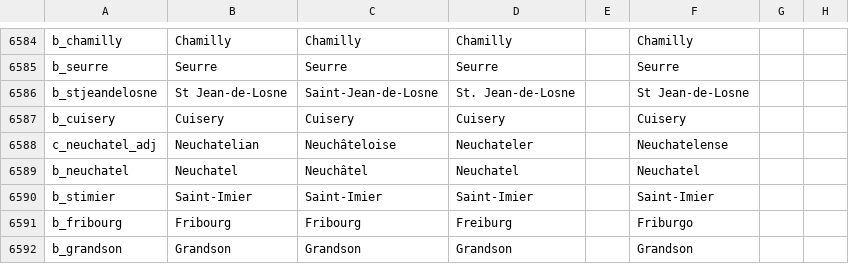
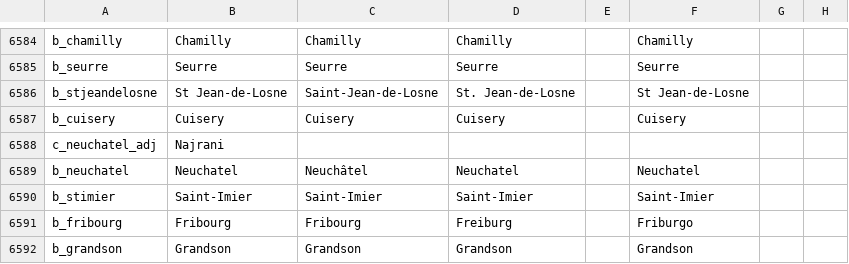
Before and after one commit to preslavb/lux-invicta-repository, a CSV file: localisation/1_titles.csv, drawn as a sheet; only a part is shown, gaps mark what is left out; the diff names each change by its address in the sheet, - before the commit and + after, or states it on an @@ line.

```diff
--- a/localisation/1_titles.csv
+++ b/localisation/1_titles.csv
-B6588: Neuchatelian
+B6588: Najrani
-C6588: Neuchâteloise
+C6588: (empty)
-D6588: Neuchateler
+D6588: (empty)
-F6588: Neuchatelense
+F6588: (empty)
```
Also changed, not shown: 1 other file.
